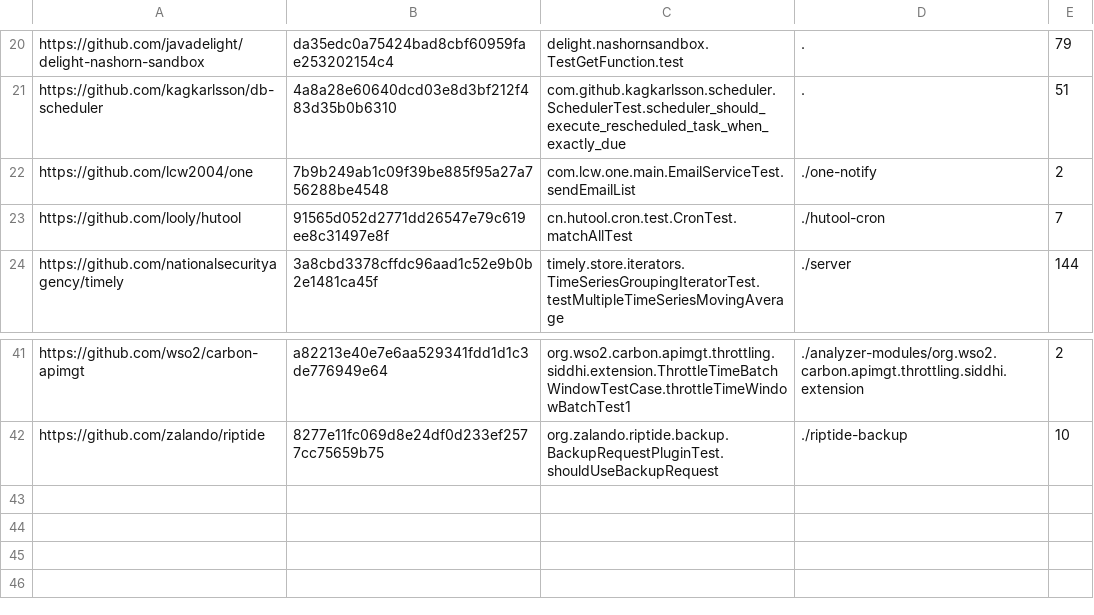
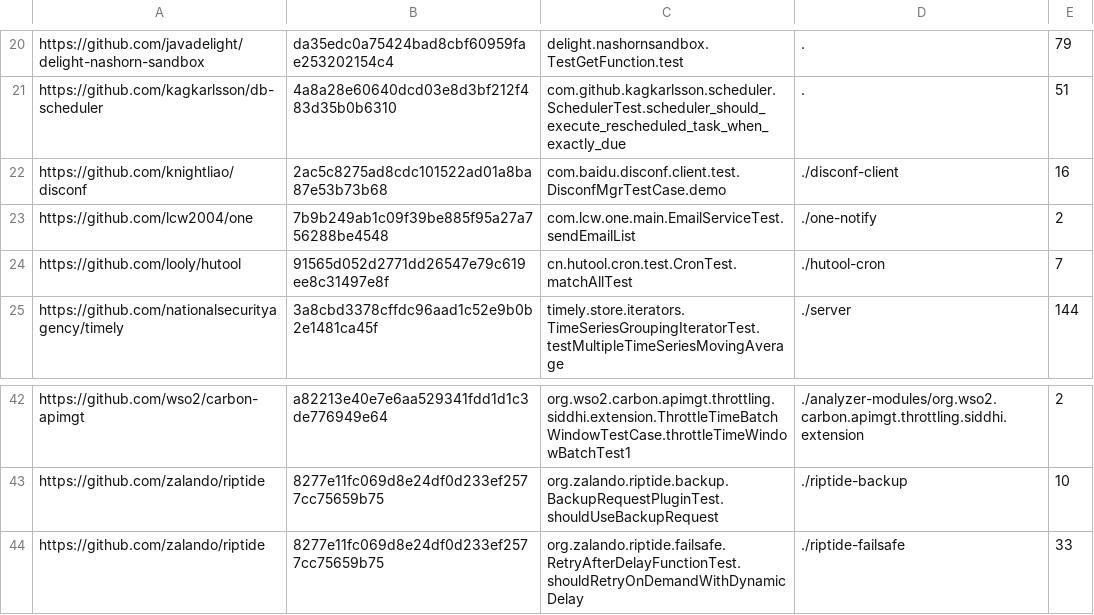
Before and after one commit to TestingResearchIllinois/rerunning-no-tests, a CSV file: azure-data/module-info-filtered.csv, drawn as a sheet; only a part is shown, gaps mark what is left out.

```diff
--- a/azure-data/module-info-filtered.csv
+++ b/azure-data/module-info-filtered.csv
@@ -21,2 +21,3 @@ https://github.com/javadelight/delight-nashorn-sandbox,da35edc0a75424bad8cbf6095
 https://github.com/kagkarlsson/db-scheduler,4a8a28e60640dcd03e8d3bf212f483d35b0b6310,com.github.kagkarlsson.scheduler.SchedulerTest.scheduler_should_execute_rescheduled_task_when_exactly_due,.,51
+https://github.com/knightliao/disconf,2ac5c8275ad8cdc101522ad01a8ba87e53b73b68,com.baidu.disconf.client.test.DisconfMgrTestCase.demo,./disconf-client,16
 https://github.com/lcw2004/one,7b9b249ab1c09f39be885f95a27a756288be4548,com.lcw.one.main.EmailServiceTest.sendEmailList,./one-notify,2
@@ -42 +43,2 @@ https://github.com/wso2/carbon-apimgt,a82213e40e7e6aa529341fdd1d1c3de776949e64,o
 https://github.com/zalando/riptide,8277e11fc069d8e24df0d233ef2577cc75659b75,org.zalando.riptide.backup.BackupRequestPluginTest.shouldUseBackupRequest,./riptide-backup,10
+https://github.com/zalando/riptide,8277e11fc069d8e24df0d233ef2577cc75659b75,org.zalando.riptide.failsafe.RetryAfterDelayFunctionTest.shouldRetryOnDemandWithDynamicDelay,./riptide-failsafe,33
```
Also changed, not shown: azure-data/all_tests_combined/test-summaries/flaky-filtered.csv, azure-data/module-mapping-filtered.csv, 6 other files.
